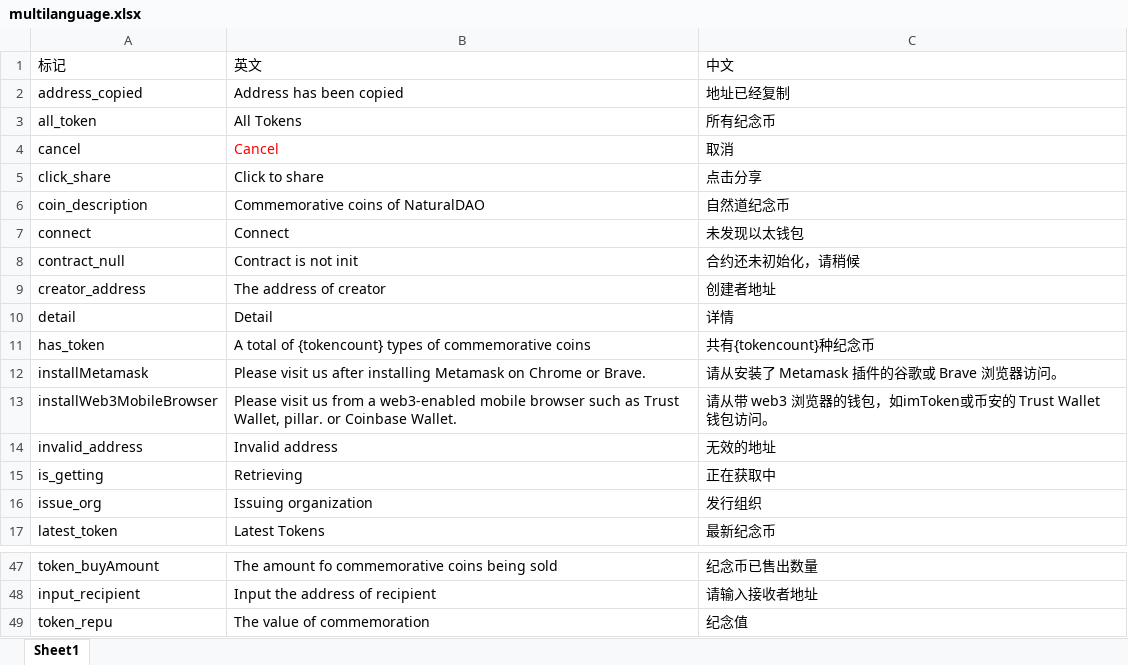
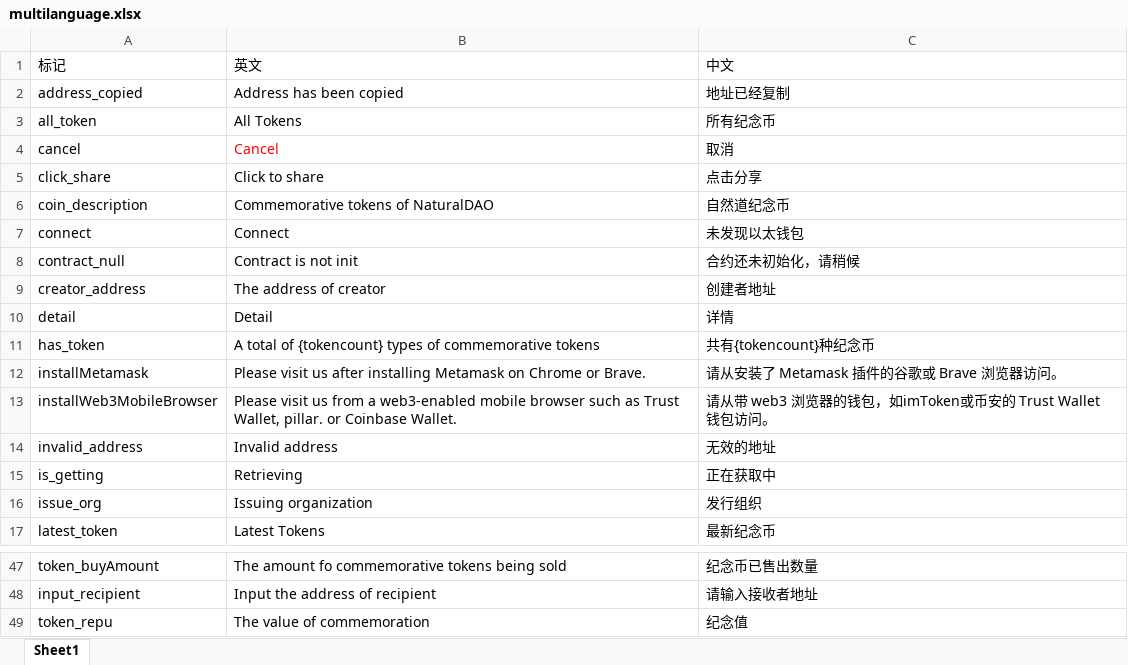
Before and after one commit to DAism2019/ComToken, an Excel workbook: client/public/locales/multilanguage.xlsx, sheet Sheet1, drawn as a sheet; only a part is shown, gaps mark what is left out; values as stored, in another font and other column widths than the file's, no borders; the diff covers the shown part only; the diff names each change by its address in the sheet, - before the commit and + after, or states it on an @@ line.

```diff
--- a/client/public/locales/multilanguage.xlsx (sheet Sheet1)
+++ b/client/public/locales/multilanguage.xlsx (sheet Sheet1)
-B6: Commemorative coins of NaturalDAO
+B6: Commemorative tokens of NaturalDAO
-B11: …of commemorative coins
+B11: …of commemorative tokens
-B47: The amount fo commemorative coins being sold
+B47: The amount fo commemorative tokens being sold
```
Also changed, not shown: 11 edited cells elsewhere in this sheet, client/build/locales/multilanguage.xlsx, 2 other files.
